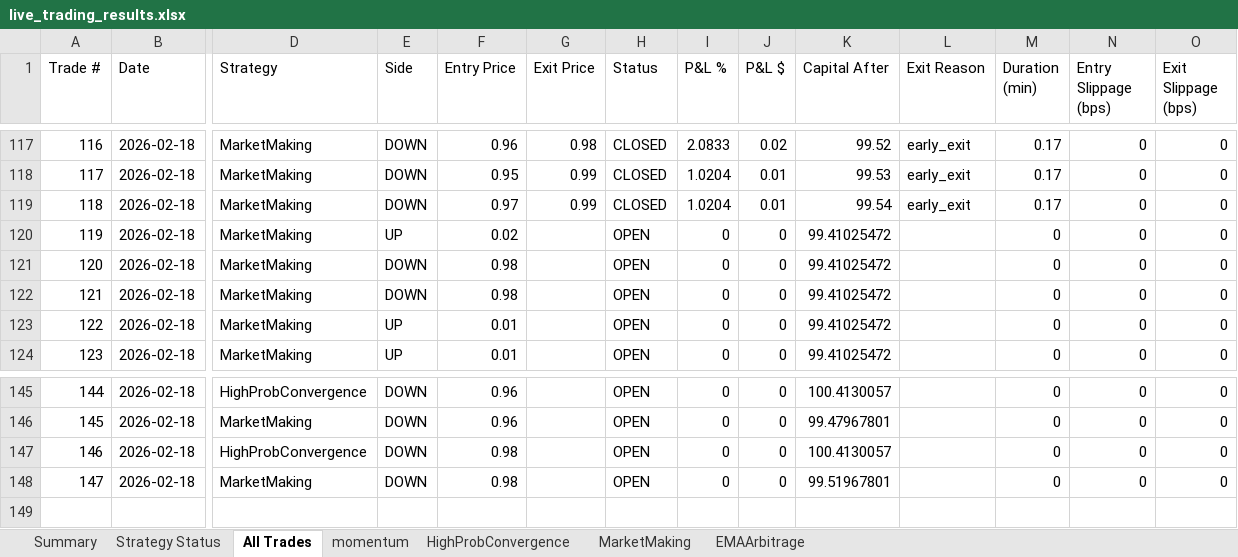
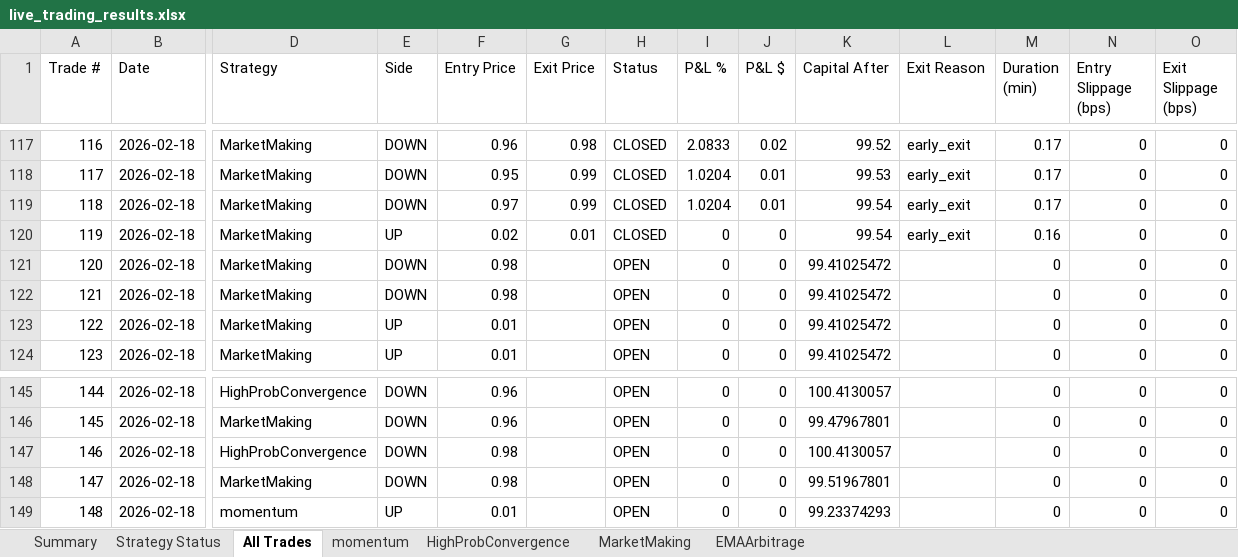
Before and after one commit to herbalclaw/polymarket-strategy-tester, an Excel workbook: live_trading_results.xlsx, sheet All Trades, drawn as a sheet; only a part is shown, gaps mark what is left out; values as stored, in another font and other column widths than the file's, no borders; rows hold the shown columns only; the diff names each change by its address in the sheet, - before the commit and + after, or states it on an @@ line.

Commit message:
Trade #91 closed at 2026-02-18 00:29:30 - unknown UNKNOWN +0.000%

```diff
--- a/live_trading_results.xlsx (sheet All Trades)
+++ b/live_trading_results.xlsx (sheet All Trades)
-G120 (Exit Price): (empty)
+G120 (Exit Price): 0.01
-H120 (Status): OPEN
+H120 (Status): CLOSED
-K120 (Capital After): 99.41025472
+K120 (Capital After): 99.54
-L120 (Exit Reason): (empty)
+L120 (Exit Reason): early_exit
-M120 (Duration (min)): 0
+M120 (Duration (min)): 0.16
+row 149: 148 | 2026-02-18 | momentum | UP | 0.01 |  | OPEN | 0 | 0 | 99.23374293 |  | 0 | 0 | 0
```
Also changed, not shown: sheet momentum, sheet MarketMaking, sheet Summary, sheet Strategy Status.
